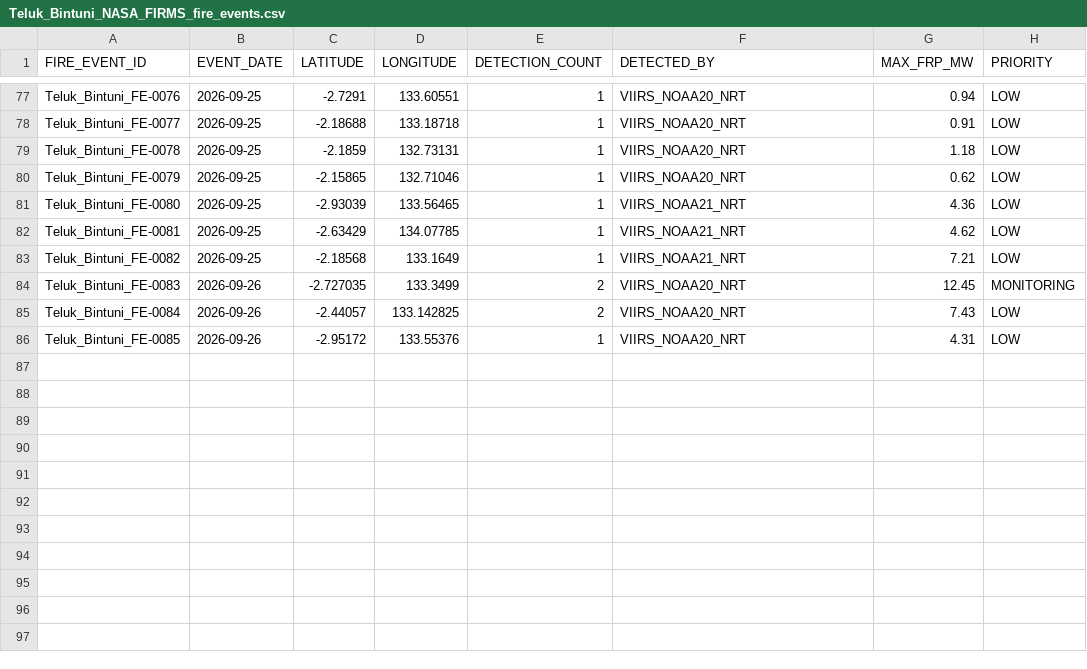
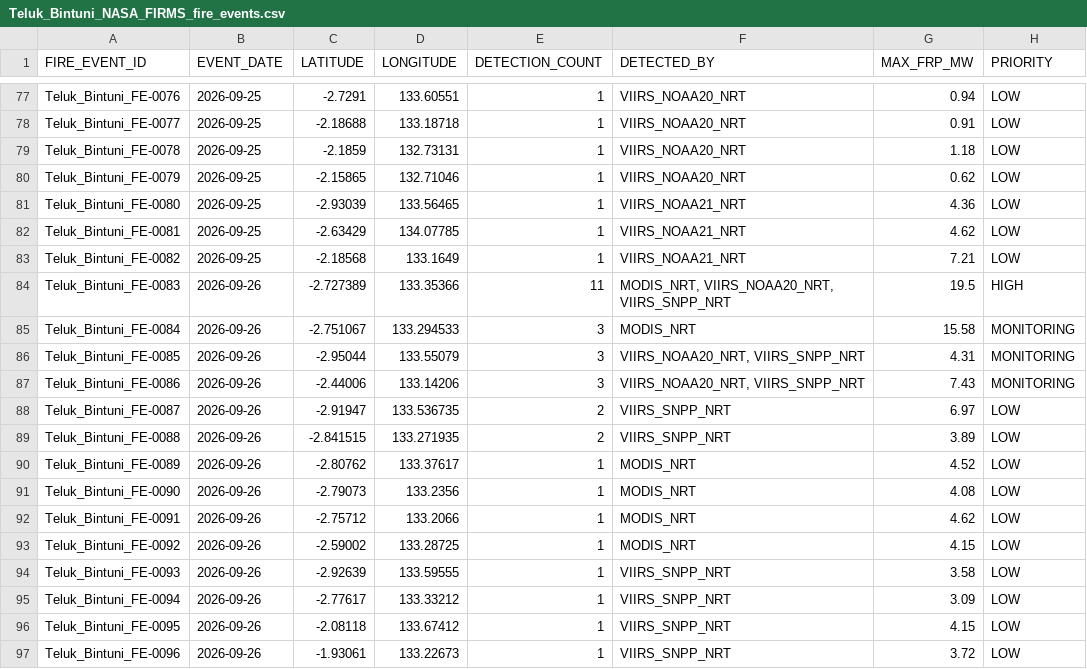
Before and after one commit to Indrmlnaa/Fire_Monitoring, a CSV file: data/v2/processed/Teluk_Bintuni_NASA_FIRMS_fire_events.csv, drawn as a sheet; only a part is shown, gaps mark what is left out.

```diff
--- a/data/v2/processed/Teluk_Bintuni_NASA_FIRMS_fire_events.csv
+++ b/data/v2/processed/Teluk_Bintuni_NASA_FIRMS_fire_events.csv
@@ -83,4 +83,15 @@ Teluk_Bintuni_FE-0081,2026-09-25,-2.63429,134.07785,1,VIIRS_NOAA21_NRT,4.62,LOW
 Teluk_Bintuni_FE-0082,2026-09-25,-2.18568,133.1649,1,VIIRS_NOAA21_NRT,7.21,LOW
-Teluk_Bintuni_FE-0083,2026-09-26,-2.727035,133.3499,2,VIIRS_NOAA20_NRT,12.45,MONITORING
-Teluk_Bintuni_FE-0084,2026-09-26,-2.44057,133.142825,2,VIIRS_NOAA20_NRT,7.43,LOW
-Teluk_Bintuni_FE-0085,2026-09-26,-2.95172,133.55376,1,VIIRS_NOAA20_NRT,4.31,LOW
+Teluk_Bintuni_FE-0083,2026-09-26,-2.727389,133.35366,11,"MODIS_NRT, VIIRS_NOAA20_NRT, VIIRS_SNPP_NRT",19.5,HIGH
+Teluk_Bintuni_FE-0084,2026-09-26,-2.751067,133.294533,3,MODIS_NRT,15.58,MONITORING
+Teluk_Bintuni_FE-0085,2026-09-26,-2.95044,133.55079,3,"VIIRS_NOAA20_NRT, VIIRS_SNPP_NRT",4.31,MONITORING
+Teluk_Bintuni_FE-0086,2026-09-26,-2.44006,133.14206,3,"VIIRS_NOAA20_NRT, VIIRS_SNPP_NRT",7.43,MONITORING
+Teluk_Bintuni_FE-0087,2026-09-26,-2.91947,133.536735,2,VIIRS_SNPP_NRT,6.97,LOW
+Teluk_Bintuni_FE-0088,2026-09-26,-2.841515,133.271935,2,VIIRS_SNPP_NRT,3.89,LOW
+Teluk_Bintuni_FE-0089,2026-09-26,-2.80762,133.37617,1,MODIS_NRT,4.52,LOW
+Teluk_Bintuni_FE-0090,2026-09-26,-2.79073,133.2356,1,MODIS_NRT,4.08,LOW
+Teluk_Bintuni_FE-0091,2026-09-26,-2.75712,133.2066,1,MODIS_NRT,4.62,LOW
+Teluk_Bintuni_FE-0092,2026-09-26,-2.59002,133.28725,1,MODIS_NRT,4.15,LOW
+Teluk_Bintuni_FE-0093,2026-09-26,-2.92639,133.59555,1,VIIRS_SNPP_NRT,3.58,LOW
+Teluk_Bintuni_FE-0094,2026-09-26,-2.77617,133.33212,1,VIIRS_SNPP_NRT,3.09,LOW
+Teluk_Bintuni_FE-0095,2026-09-26,-2.08118,133.67412,1,VIIRS_SNPP_NRT,4.15,LOW
+Teluk_Bintuni_FE-0096,2026-09-26,-1.93061,133.22673,1,VIIRS_SNPP_NRT,3.72,LOW
```
Also changed, not shown: data/v2/processed/OKI_NASA_FIRMS_fire_events.csv, data/v2/processed/OKI_fire_events_rainfall.csv, 2 other files.
